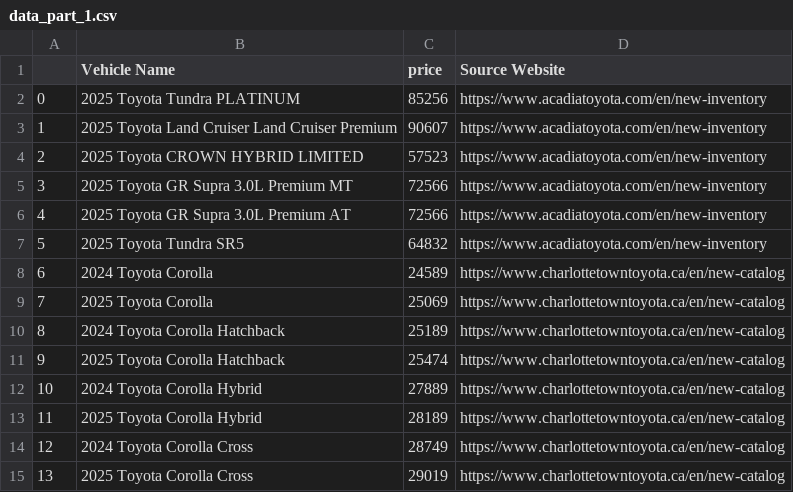
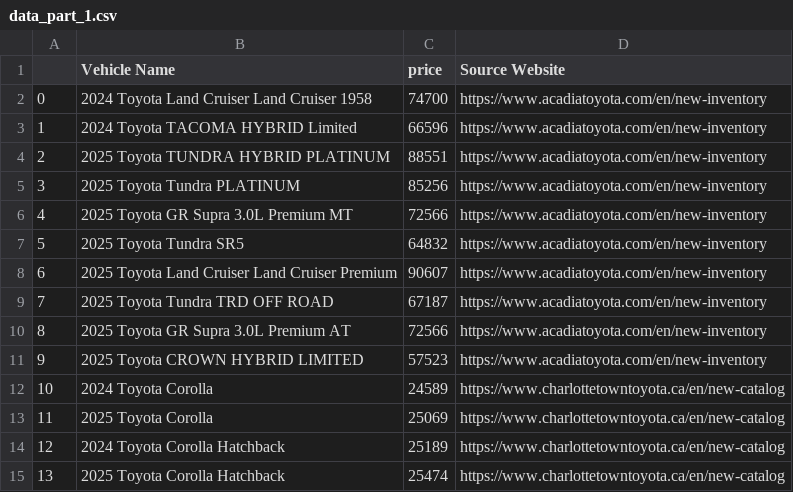
Before and after one commit to gitony0101/X4DS, a CSV file: Projects/scrapping_py/data_part_1.csv, drawn as a sheet; only a part is shown; the shorter side is filled out with more unchanged rows; addresses are those after the commit; the diff covers the shown part only; the diff names each change by its address in the sheet, - before the commit and + after, or states it on an @@ line.

```diff
--- a/Projects/scrapping_py/data_part_1.csv
+++ b/Projects/scrapping_py/data_part_1.csv
+row 2: 0 | 2024 Toyota Land Cruiser Land Cruiser 1958 | 74700 | https://www.acadiatoyota.com/en/new-inventory
+row 3: 1 | 2024 Toyota TACOMA HYBRID Limited | 66596 | https://www.acadiatoyota.com/en/new-inventory
+row 4: 2 | 2025 Toyota TUNDRA HYBRID PLATINUM | 88551 | https://www.acadiatoyota.com/en/new-inventory
@@ column A renumbered between rows 5 and 150 @@
@@ row 5 moved to row 6: 4 @@
+row 9: 7 | 2025 Toyota Tundra TRD OFF ROAD | 67187 | https://www.acadiatoyota.com/en/new-inventory
@@ row 6 moved to row 10: 8 @@
```
Also changed, not shown: 3 added rows, 2 removed rows and 3 moved rows elsewhere in this file, 1 other file.
